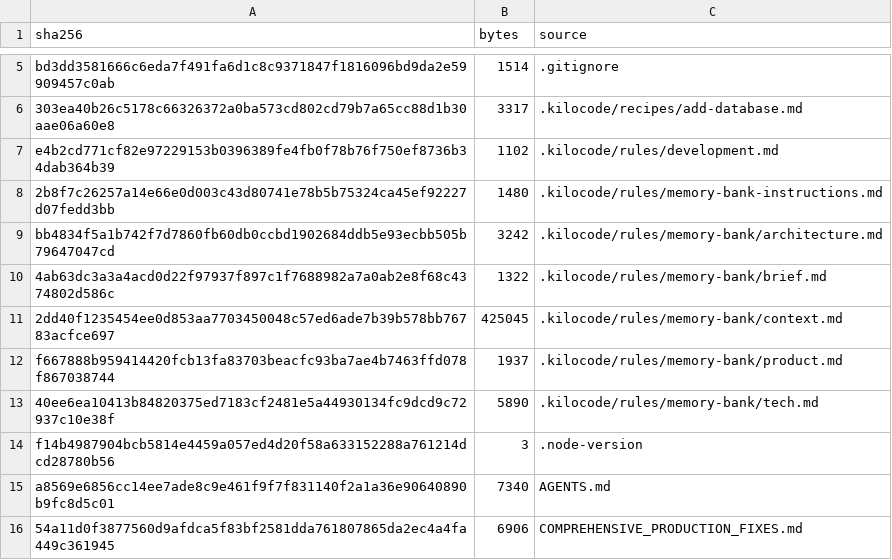
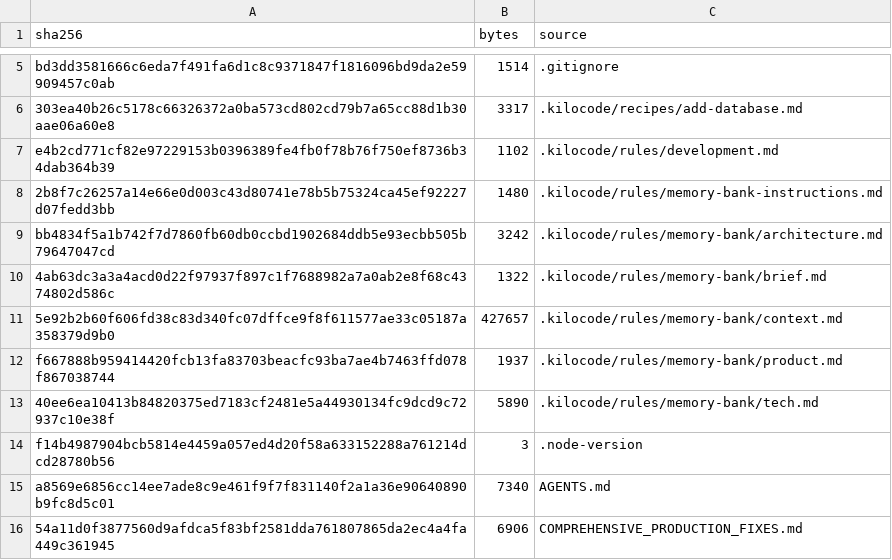
Before and after one commit to mxssnx-creator/CTS-K-N, a TSV file: docs/recreation/manifests/project-files.tsv, drawn as a sheet; only a part is shown, gaps mark what is left out.

```diff
--- a/docs/recreation/manifests/project-files.tsv
+++ b/docs/recreation/manifests/project-files.tsv
@@ -10,3 +10,3 @@ bb4834f5a1b742f7d7860fb60db0ccbd1902684ddb5e93ecbb505b79647047cd	3242	.kilocode/
 4ab63dc3a3a4acd0d22f97937f897c1f7688982a7a0ab2e8f68c4374802d586c	1322	.kilocode/rules/memory-bank/brief.md
-2dd40f1235454ee0d853aa7703450048c57ed6ade7b39b578bb76783acfce697	425045	.kilocode/rules/memory-bank/context.md
+5e92b2b60f606fd38c83d340fc07dffce9f8f611577ae33c05187a358379d9b0	427657	.kilocode/rules/memory-bank/context.md
 f667888b959414420fcb13fa83703beacfc93ba7ae4b7463ffd078f867038744	1937	.kilocode/rules/memory-bank/product.md
```
Also changed, not shown: 2 other files.
